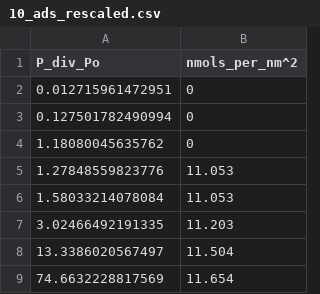
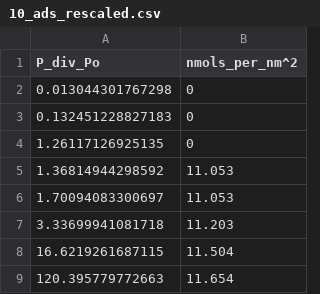
Before and after one commit to mosdef-hub/mosdef_slitpore, a CSV file: simulations/Plot_ads_des/Gubbins_extracted_data/10_ads_rescaled.csv, drawn as a sheet.

Commit message:
Some modifications were made to the rescaled Gubbins data and were replotted

```diff
--- a/simulations/Plot_ads_des/Gubbins_extracted_data/10_ads_rescaled.csv
+++ b/simulations/Plot_ads_des/Gubbins_extracted_data/10_ads_rescaled.csv
@@ -1,9 +1,9 @@
 P_div_Po,nmols_per_nm^2
-0.012715961472951,0
-0.127501782490994,0
-1.18080045635762,0
-1.27848559823776,11.053
-1.58033214078084,11.053
-3.02466492191335,11.203
-13.3386020567497,11.504
-74.6632228817569,11.654
+0.013044301767298,0
+0.132451228827183,0
+1.26117126925135,0
+1.36814944298592,11.053
+1.70094083300697,11.053
+3.33699941081718,11.203
+16.6219261687115,11.504
+120.395779772663,11.654
```
Also changed, not shown: simulations/Plot_ads_des/Gubbins_extracted_data/16_ads_rescaled.csv, 3 other files.
